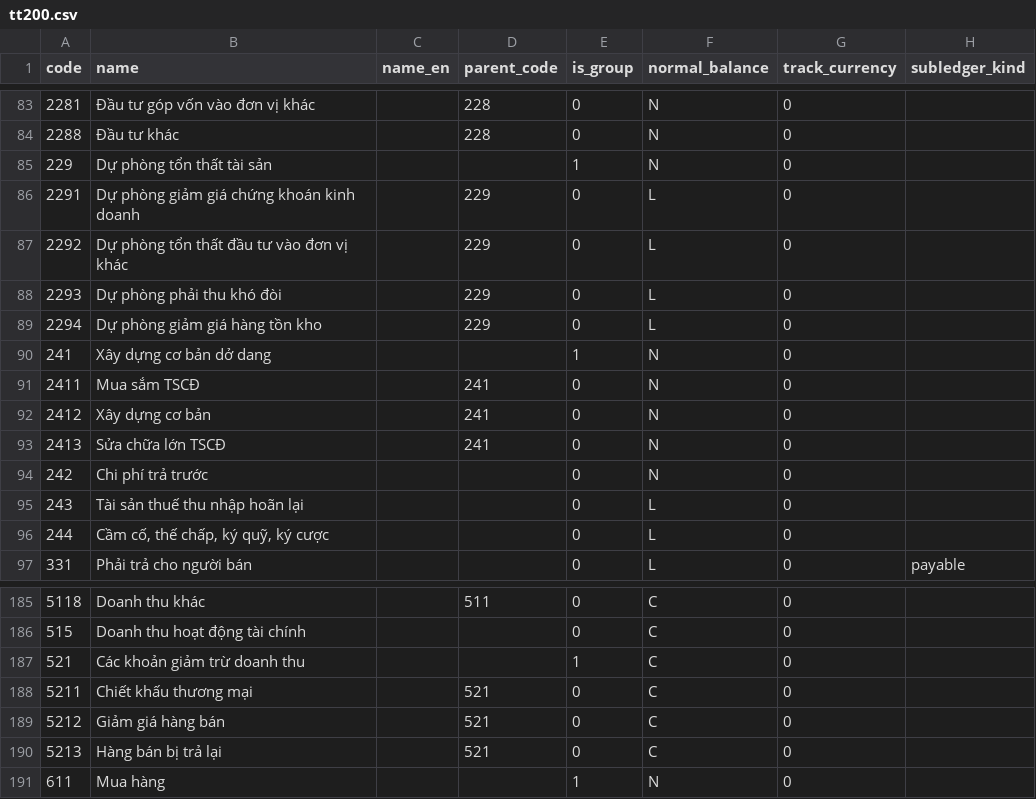
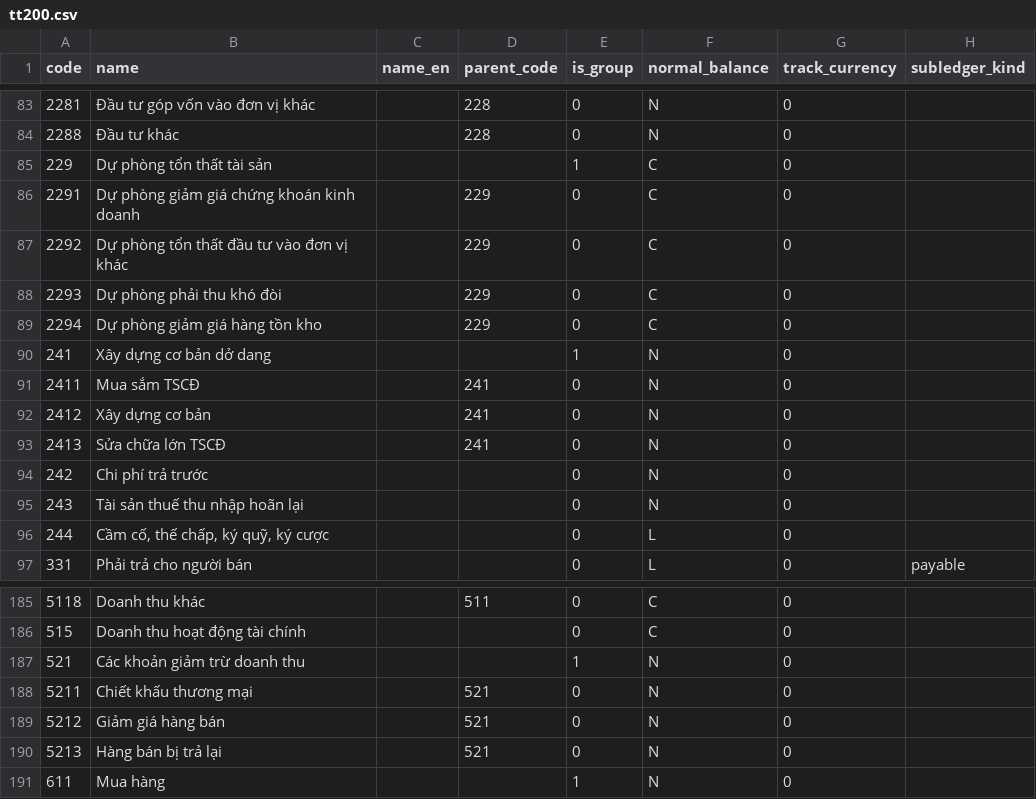
Before and after one commit to linhsayshii/phanmem-ketoan, a CSV file: packages/coa-data/data/coa/tt200.csv, drawn as a sheet; only a part is shown, gaps mark what is left out.

```diff
--- a/packages/coa-data/data/coa/tt200.csv
+++ b/packages/coa-data/data/coa/tt200.csv
@@ -84,7 +84,7 @@ code,name,name_en,parent_code,is_group,normal_balance,track_currency,subledger_k
 2288,Đầu tư khác,,228,0,N,0,
-229,Dự phòng tổn thất tài sản,,,1,N,0,
-2291,Dự phòng giảm giá chứng khoán kinh doanh,,229,0,L,0,
-2292,Dự phòng tổn thất đầu tư vào đơn vị khác,,229,0,L,0,
-2293,Dự phòng phải thu khó đòi,,229,0,L,0,
-2294,Dự phòng giảm giá hàng tồn kho,,229,0,L,0,
+229,Dự phòng tổn thất tài sản,,,1,C,0,
+2291,Dự phòng giảm giá chứng khoán kinh doanh,,229,0,C,0,
+2292,Dự phòng tổn thất đầu tư vào đơn vị khác,,229,0,C,0,
+2293,Dự phòng phải thu khó đòi,,229,0,C,0,
+2294,Dự phòng giảm giá hàng tồn kho,,229,0,C,0,
 241,Xây dựng cơ bản dở dang,,,1,N,0,
@@ -94,3 +94,3 @@ code,name,name_en,parent_code,is_group,normal_balance,track_currency,subledger_k
 242,Chi phí trả trước,,,0,N,0,
-243,Tài sản thuế thu nhập hoãn lại,,,0,L,0,
+243,Tài sản thuế thu nhập hoãn lại,,,0,N,0,
 244,"Cầm cố, thế chấp, ký quỹ, ký cược",,,0,L,0,
@@ -186,6 +186,6 @@ code,name,name_en,parent_code,is_group,normal_balance,track_currency,subledger_k
 515,Doanh thu hoạt động tài chính,,,0,C,0,
-521,Các khoản giảm trừ doanh thu,,,1,C,0,
-5211,Chiết khấu thương mại,,521,0,C,0,
-5212,Giảm giá hàng bán,,521,0,C,0,
-5213,Hàng bán bị trả lại,,521,0,C,0,
+521,Các khoản giảm trừ doanh thu,,,1,N,0,
+5211,Chiết khấu thương mại,,521,0,N,0,
+5212,Giảm giá hàng bán,,521,0,N,0,
+5213,Hàng bán bị trả lại,,521,0,N,0,
 611,Mua hàng,,,1,N,0,
```
Also changed, not shown: packages/coa-data/data/coa/tt133.csv, packages/coa-data/data/coa/tt99.csv, 4 other files.
